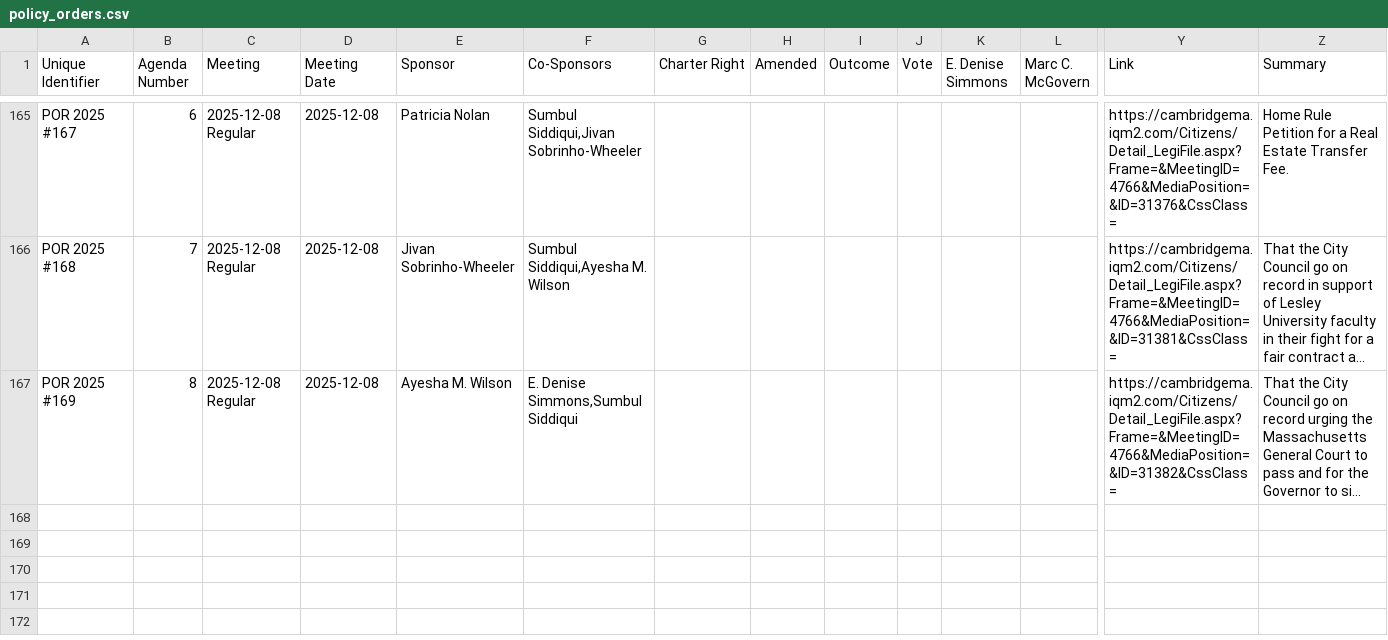
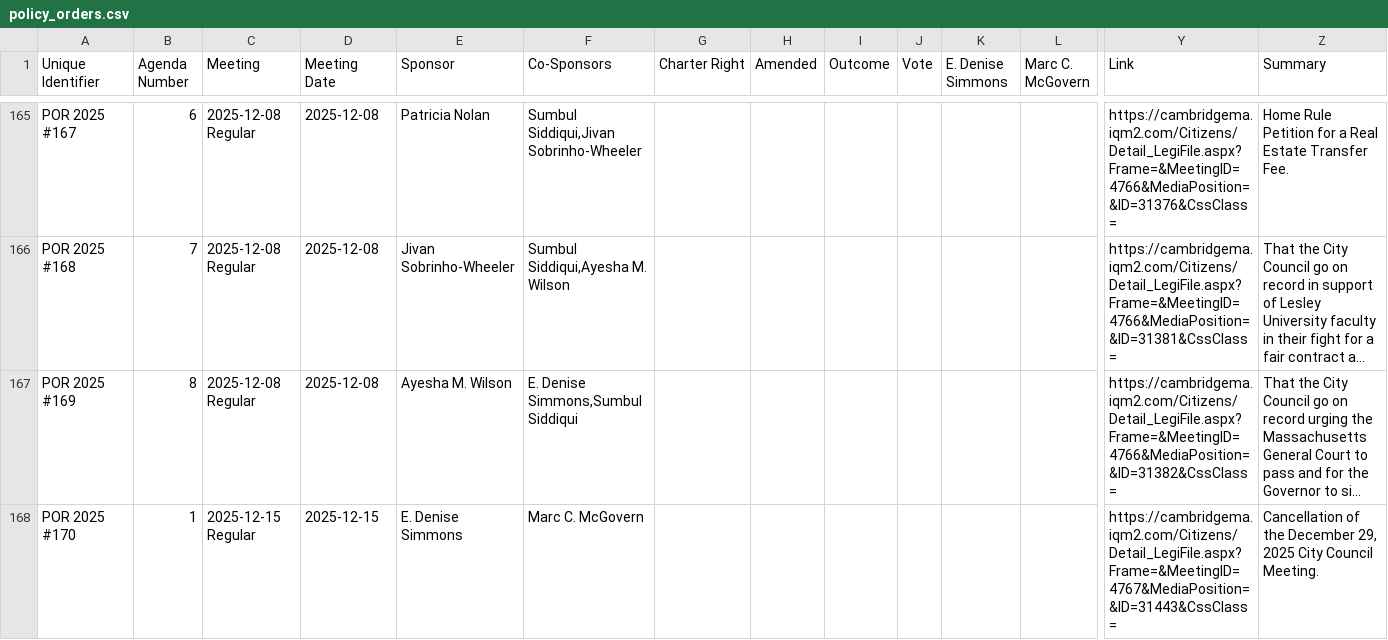
Before and after one commit to cjfman/Cambridge-Review, a CSV file: meeting_data/processed/2025/policy_orders.csv, drawn as a sheet; only a part is shown, gaps mark what is left out; long unchanged cells end in …; rows hold the shown columns only; the diff covers the shown part only; the diff names each change by its address in the sheet, - before the commit and + after, or states it on an @@ line.

```diff
--- a/meeting_data/processed/2025/policy_orders.csv
+++ b/meeting_data/processed/2025/policy_orders.csv
+row 168: POR 2025 #170 | 1 | 2025-12-15 Regular | 2025-12-15 | E. Denise Simmons | Marc C. McGovern |  |  |  |  |  |  | https://cambridgema.iqm2.com/Citizens/Detail_LegiFile.aspx?Frame=&MeetingID=4767&MediaPosition=&ID=31443&CssClass= | Cancellation of the December 29, 2025 City Council Meeting.
```
Also changed, not shown: 1 added row elsewhere in this file, meeting_data/processed/2025/applications_and_petitions.csv, meeting_data/processed/2025/cma.csv, 3 other files.
